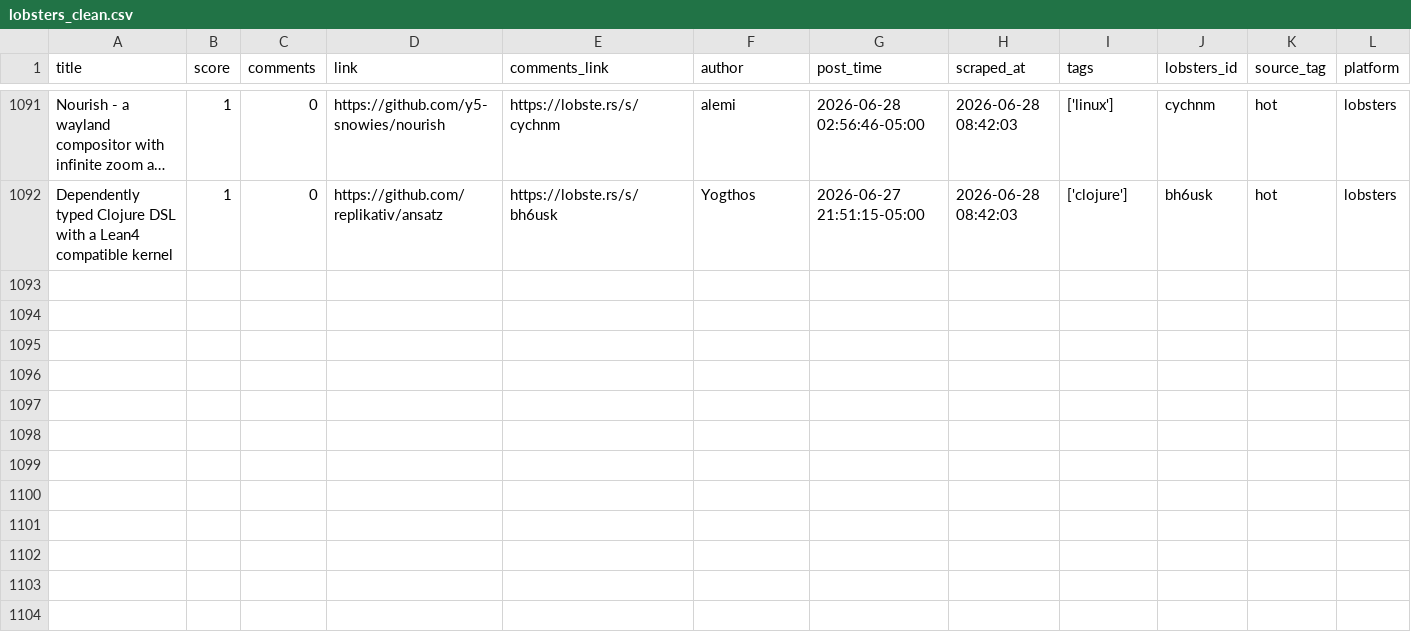
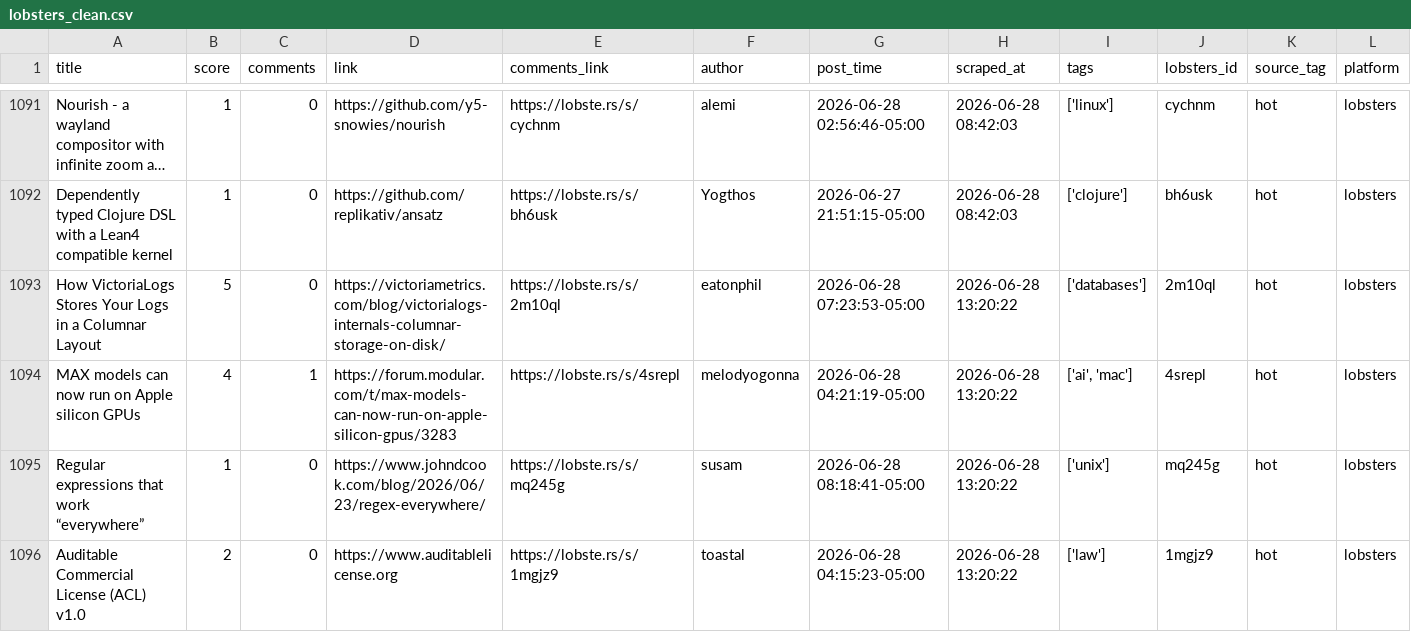
Before and after one commit to Mohammad-Khalil0/Tech-Community-Insights, a CSV file: clean_data/lobsters_clean.csv, drawn as a sheet; only a part is shown, gaps mark what is left out; long unchanged cells end in …; the diff names each change by its address in the sheet, - before the commit and + after, or states it on an @@ line.

```diff
--- a/clean_data/lobsters_clean.csv
+++ b/clean_data/lobsters_clean.csv
+row 1093: How VictoriaLogs Stores Your Logs in a Columnar Layout | 5 | 0 | https://victoriametrics.com/blog/victorialogs-internals-columnar-storage-on-disk/ | https://lobste.rs/s/2m10ql | eatonphil | 2026-06-28 07:23:53-05:00 | 2026-06-28 13:20:22 | ['databases'] | 2m10ql | hot | lobsters
+row 1094: MAX models can now run on Apple silicon GPUs | 4 | 1 | https://forum.modular.com/t/max-models-can-now-run-on-apple-silicon-gpus/3283 | https://lobste.rs/s/4srepl | melodyogonna | 2026-06-28 04:21:19-05:00 | 2026-06-28 13:20:22 | ['ai', 'mac'] | 4srepl | hot | lobsters
+row 1095: Regular expressions that work “everywhere” | 1 | 0 | https://www.johndcook.com/blog/2026/06/23/regex-everywhere/ | https://lobste.rs/s/mq245g | susam | 2026-06-28 08:18:41-05:00 | 2026-06-28 13:20:22 | ['unix'] | mq245g | hot | lobsters
+row 1096: Auditable Commercial License (ACL) v1.0 | 2 | 0 | https://www.auditablelicense.org | https://lobste.rs/s/1mgjz9 | toastal | 2026-06-28 04:15:23-05:00 | 2026-06-28 13:20:22 | ['law'] | 1mgjz9 | hot | lobsters
```
Also changed, not shown: clean_data/hn_cleaned.csv, raw_data/hn.csv, 8 other files.
